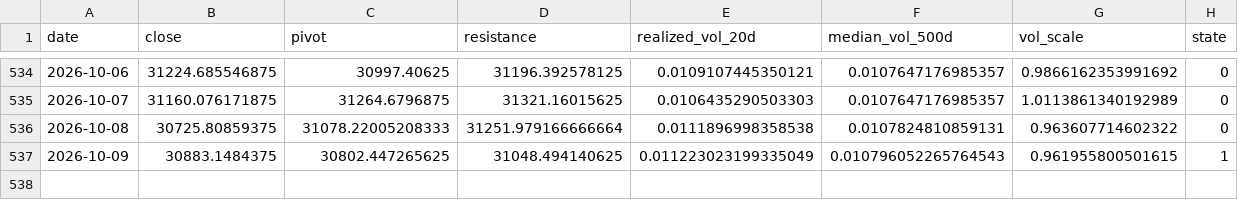
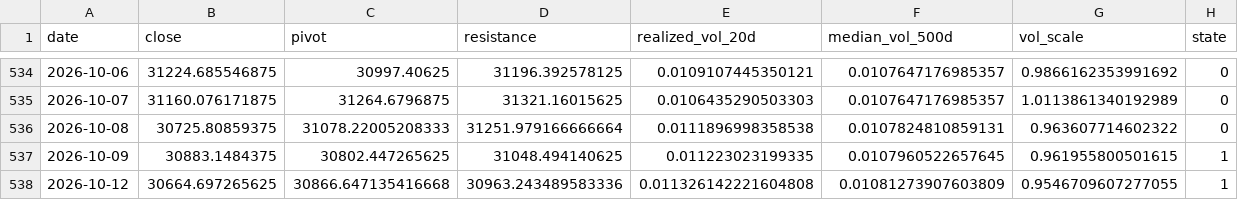
Before and after one commit to kenjtradez/STRAT1---LIVE, a CSV file: nas100_signal_log.csv, drawn as a sheet; only a part is shown, gaps mark what is left out.

```diff
--- a/nas100_signal_log.csv
+++ b/nas100_signal_log.csv
@@ -536,2 +536,3 @@ date,close,pivot,resistance,realized_vol_20d,median_vol_500d,vol_scale,state
 2026-10-08,30725.80859375,31078.22005208333,31251.979166666664,0.0111896998358538,0.0107824810859131,0.963607714602322,0
-2026-10-09,30883.1484375,30802.447265625,31048.494140625,0.011223023199335049,0.010796052265764543,0.961955800501615,1
+2026-10-09,30883.1484375,30802.447265625,31048.494140625,0.011223023199335,0.0107960522657645,0.961955800501615,1
+2026-10-12,30664.697265625,30866.647135416668,30963.243489583336,0.011326142221604808,0.01081273907603809,0.9546709607277055,1
```
